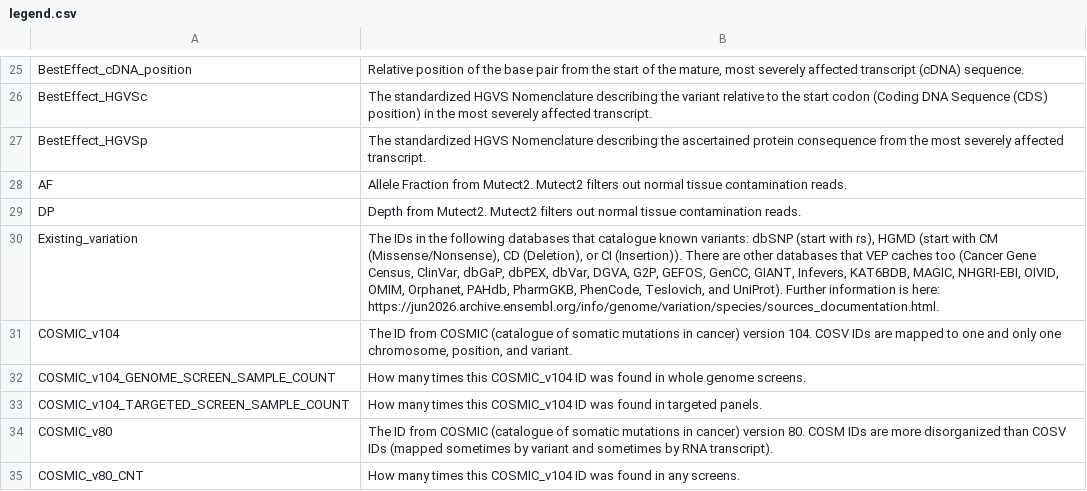
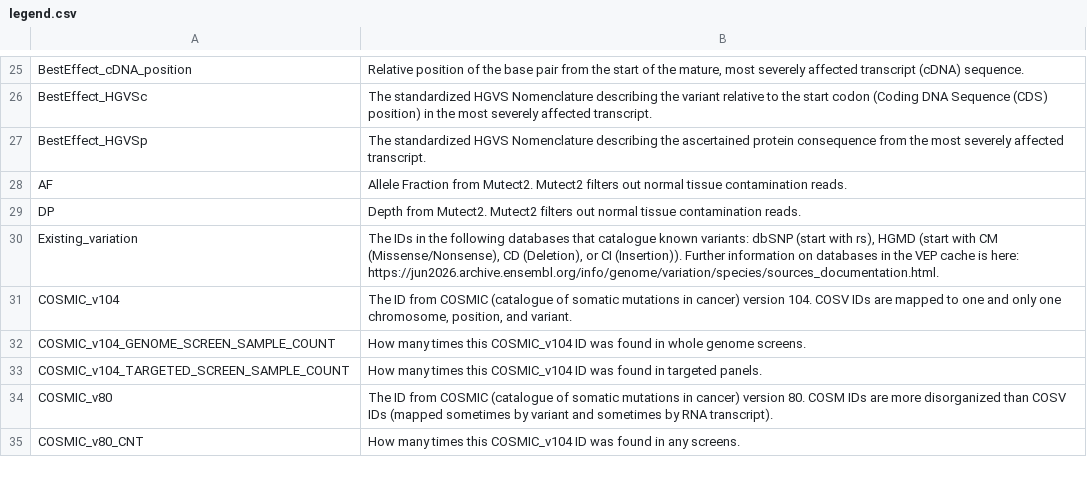
Before and after one commit to aanselmo/ccg-rotation-suite-dev-ana16, a CSV file: sarek/lib/snv_indel/legend.csv, drawn as a sheet; only a part is shown, gaps mark what is left out.

Commit message:
Simplify legend line for Existing Variation

```diff
--- a/sarek/lib/snv_indel/legend.csv
+++ b/sarek/lib/snv_indel/legend.csv
@@ -29,3 +29,3 @@ AF,"Allele Fraction from Mutect2. Mutect2 filters out normal tissue contaminatio
 DP,"Depth from Mutect2. Mutect2 filters out normal tissue contamination reads."
-Existing_variation,"The IDs in the following databases that catalogue known variants: dbSNP (start with rs), HGMD (start with CM (Missense/Nonsense), CD (Deletion), or CI (Insertion)). There are other databases that VEP caches too (Cancer Gene Census, ClinVar, dbGaP, dbPEX, dbVar, DGVA, G2P, GEFOS, GenCC, GIANT, Infevers, KAT6BDB, MAGIC, NHGRI-EBI, OIVID, OMIM, Orphanet, PAHdb, PharmGKB, PhenCode, Teslovich, and UniProt). Further information is here: https://jun2026.archive.ensembl.org/info/genome/variation/species/sources_documentation.html."
+Existing_variation,"The IDs in the following databases that catalogue known variants: dbSNP (start with rs), HGMD (start with CM (Missense/Nonsense), CD (Deletion), or CI (Insertion)). Further information on databases in the VEP cache is here: https://jun2026.archive.ensembl.org/info/genome/variation/species/sources_documentation.html."
 COSMIC_v104,"The ID from COSMIC (catalogue of somatic mutations in cancer) version 104. COSV IDs are mapped to one and only one chromosome, position, and variant."
```
